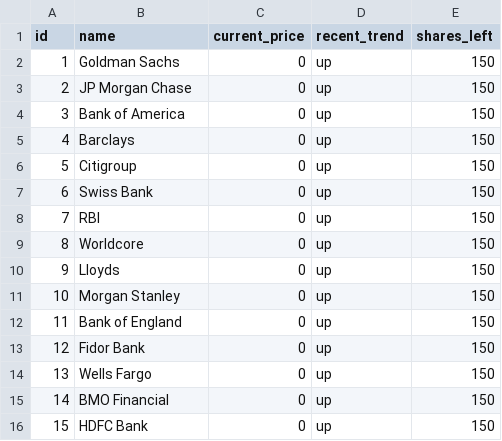
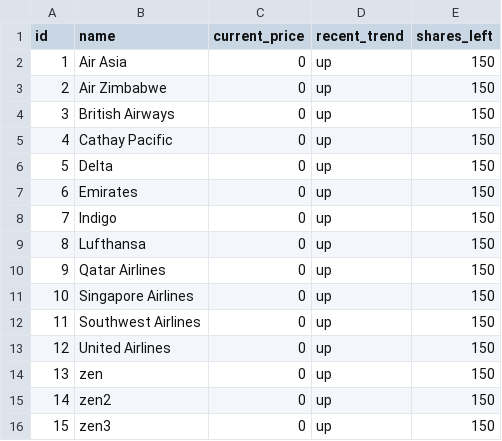
Before and after one commit to RatzLord/ShMa-CR, a CSV file: companies.csv, drawn as a sheet.

```diff
--- a/companies.csv
+++ b/companies.csv
@@ -1,16 +1,16 @@
 id,name,current_price,recent_trend,shares_left
-1,Goldman Sachs,0,up,150
-2,JP Morgan Chase,0,up,150
-3,Bank of America,0,up,150
-4,Barclays,0,up,150
-5,Citigroup,0,up,150
-6,Swiss Bank,0,up,150
-7,RBI,0,up,150
-8,Worldcore,0,up,150
-9,Lloyds,0,up,150
-10,Morgan Stanley,0,up,150
-11,Bank of England,0,up,150
-12,Fidor Bank,0,up,150
-13,Wells Fargo,0,up,150
-14,BMO Financial,0,up,150
-15,HDFC Bank,0,up,150
+1,Air Asia,0,up,150
+2,Air Zimbabwe,0,up,150
+3,British Airways,0,up,150
+4,Cathay Pacific,0,up,150
+5,Delta,0,up,150
+6,Emirates,0,up,150
+7,Indigo,0,up,150
+8,Lufthansa,0,up,150
+9,Qatar Airlines,0,up,150
+10,Singapore Airlines,0,up,150
+11,Southwest Airlines,0,up,150
+12,United Airlines,0,up,150
+13,zen,0,up,150
+14,zen2,0,up,150
+15,zen3,0,up,150
```
Also changed, not shown: investors.csv, 4 other files.
